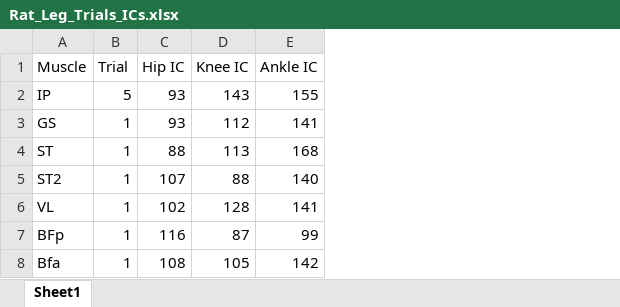
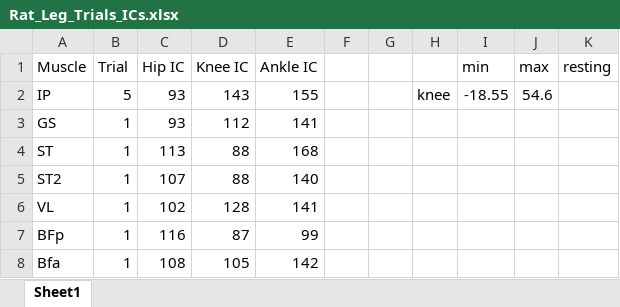
Before and after one commit to Agile-and-Adaptive-Robotics/Quadruped_Robot, an Excel workbook: Code/Matlab/Analysis/DampedLeg_Krnacik/Haonan/Comparison/Rat_Leg_Trials_ICs.xlsx, sheet Sheet1, drawn as a sheet; values as stored, in another font and other column widths than the file's, no borders; the diff names each change by its address in the sheet, - before the commit and + after, or states it on an @@ line.

Commit message:
more trial data
added more quadruped leg drop data

```diff
--- a/Code/Matlab/Analysis/DampedLeg_Krnacik/Haonan/Comparison/Rat_Leg_Trials_ICs.xlsx (sheet Sheet1)
+++ b/Code/Matlab/Analysis/DampedLeg_Krnacik/Haonan/Comparison/Rat_Leg_Trials_ICs.xlsx (sheet Sheet1)
+column F, empty
+column G, empty
+column H, row 2: knee
+column I (min), row 2: -18.55
+column J (max), row 2: 54.6
+column K (resting), empty
-C4 (Hip IC): 88
+C4 (Hip IC): 113
-D4 (Knee IC): 113
+D4 (Knee IC): 88
```
Also changed, not shown: 5 other files.
